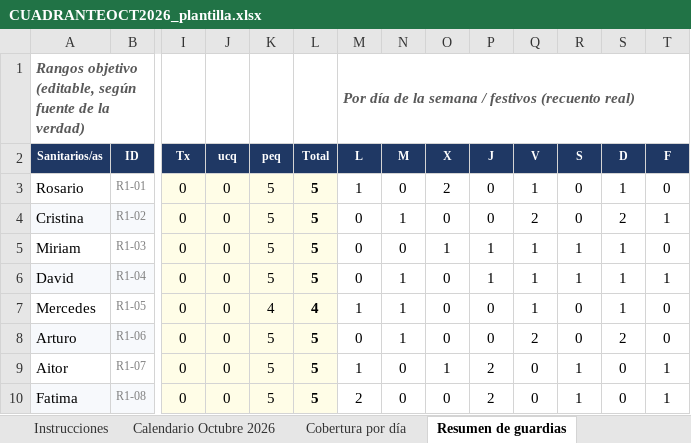
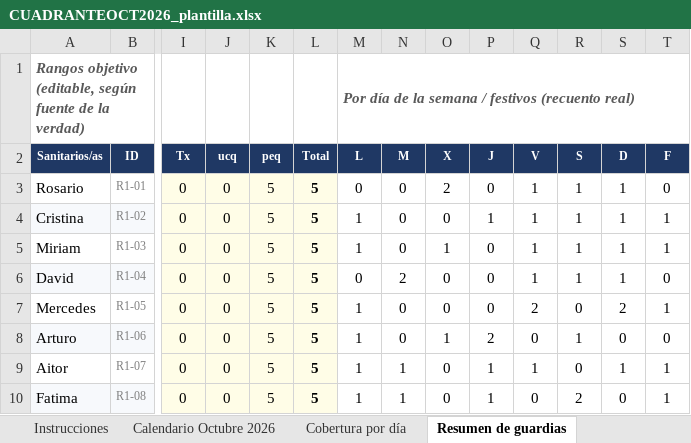
Before and after one commit to pablorodriguez-pixel/claude, an Excel workbook: guardias-anestesia/cuadrantes/CUADRANTEOCT2026_plantilla.xlsx, sheet Resumen de guardias, drawn as a sheet; only a part is shown, gaps mark what is left out; values as stored, in another font and other column widths than the file's, no borders; the diff covers the shown part only; the diff names each change by its address in the sheet, - before the commit and + after, or states it on an @@ line.

```diff
--- a/guardias-anestesia/cuadrantes/CUADRANTEOCT2026_plantilla.xlsx (sheet Resumen de guardias)
+++ b/guardias-anestesia/cuadrantes/CUADRANTEOCT2026_plantilla.xlsx (sheet Resumen de guardias)
-M3 (L): 1
+M3 (L): 0
-R3:R4 (S): 0
+R3:R4 (S): 1
-M4:M5 (L): 0
+M4:M5 (L): 1
-N4 (M): 1
+N4 (M): 0
-P4 (J): 0
+P4 (J): 1
-Q4 (V): 2
+Q4 (V): 1
-S4 (D): 2
+S4 (D): 1
-P5:P6 (J): 1
+P5:P6 (J): 0
-T5 (F): 0
+T5 (F): 1
-N6 (M): 1
+N6 (M): 2
-T6 (F): 1
+T6 (F): 0
-K7 (peq): 4
+K7 (peq): 5
-L7 (Total): 4
+L7 (Total): 5
-N7:N8 (M): 1
+N7:N8 (M): 0
-Q7 (V): 1
+Q7 (V): 2
-S7 (D): 1
+S7 (D): 2
-T7 (F): 0
+T7 (F): 1
-M8 (L): 0
+M8 (L): 1
-O8 (X): 0
+O8 (X): 1
-P8 (J): 0
+P8 (J): 2
-Q8 (V): 2
+Q8 (V): 0
-R8 (S): 0
+R8 (S): 1
-S8 (D): 2
+S8 (D): 0
-N9:N10 (M): 0
+N9:N10 (M): 1
-O9 (X): 1
+O9 (X): 0
-P9:P10 (J): 2
+P9:P10 (J): 1
-Q9 (V): 0
+Q9 (V): 1
-R9 (S): 1
+R9 (S): 0
-S9 (D): 0
+S9 (D): 1
-M10 (L): 2
+M10 (L): 1
-R10 (S): 1
+R10 (S): 2
```
Also changed, not shown: 42 edited cells elsewhere in this sheet, sheet Comparativa acumulada, sheet Calendario Octubre 2026, sheet Validación H-01 a H-18, sheet Cobertura por día, sheet Bloqueos y vacaciones.
